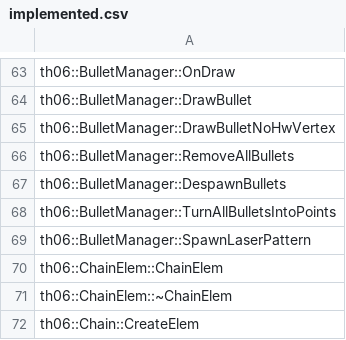
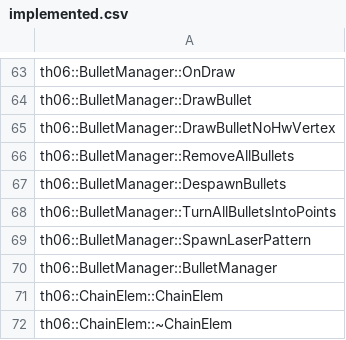
Before and after one commit to happyhavoc/th06, a CSV file: config/implemented.csv, drawn as a sheet; only a part is shown, gaps mark what is left out; the shorter side is filled out with more unchanged rows; the diff names each change by its address in the sheet, - before the commit and + after, or states it on an @@ line.

Commit message:
Add missing BulletManager::BulletManager in implemented.csv

```diff
--- a/config/implemented.csv
+++ b/config/implemented.csv
+row 70: th06::BulletManager::BulletManager
```
